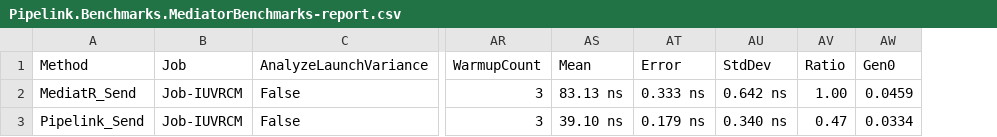
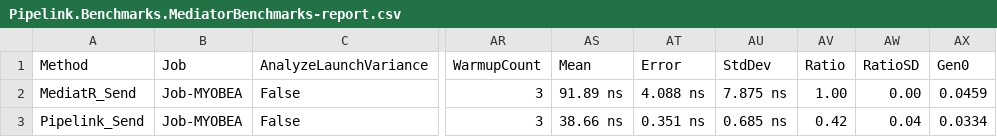
Before and after one commit to bburaksseyhan/pipelink, a CSV file: Pipelink.Benchmarks/BenchmarkDotNet.Artifacts/results/Pipelink.Benchmarks.MediatorBenchmarks-report.csv, drawn as a sheet; only a part is shown, gaps mark what is left out; the diff names each change by its address in the sheet, - before the commit and + after, or states it on an @@ line.

```diff
--- a/Pipelink.Benchmarks/BenchmarkDotNet.Artifacts/results/Pipelink.Benchmarks.MediatorBenchmarks-report.csv
+++ b/Pipelink.Benchmarks/BenchmarkDotNet.Artifacts/results/Pipelink.Benchmarks.MediatorBenchmarks-report.csv
+column AW (RatioSD), rows 2-3: 0.00 | 0.04
-B2:B3 (Job): Job-IUVRCM
+B2:B3 (Job): Job-MYOBEA
-AS2 (Mean): 83.13 ns
+AS2 (Mean): 91.89 ns
-AT2 (Error): 0.333 ns
+AT2 (Error): 4.088 ns
-AU2 (StdDev): 0.642 ns
+AU2 (StdDev): 7.875 ns
-AS3 (Mean): 39.10 ns
+AS3 (Mean): 38.66 ns
-AT3 (Error): 0.179 ns
+AT3 (Error): 0.351 ns
-AU3 (StdDev): 0.340 ns
+AU3 (StdDev): 0.685 ns
-AV3 (Ratio): 0.47
+AV3 (Ratio): 0.42
```
Also changed, not shown: Pipelink.Benchmarks/BenchmarkDotNet.Artifacts/results/Pipelink.Benchmarks.PipelinkBenchmarks-report.csv, 42 other files.
